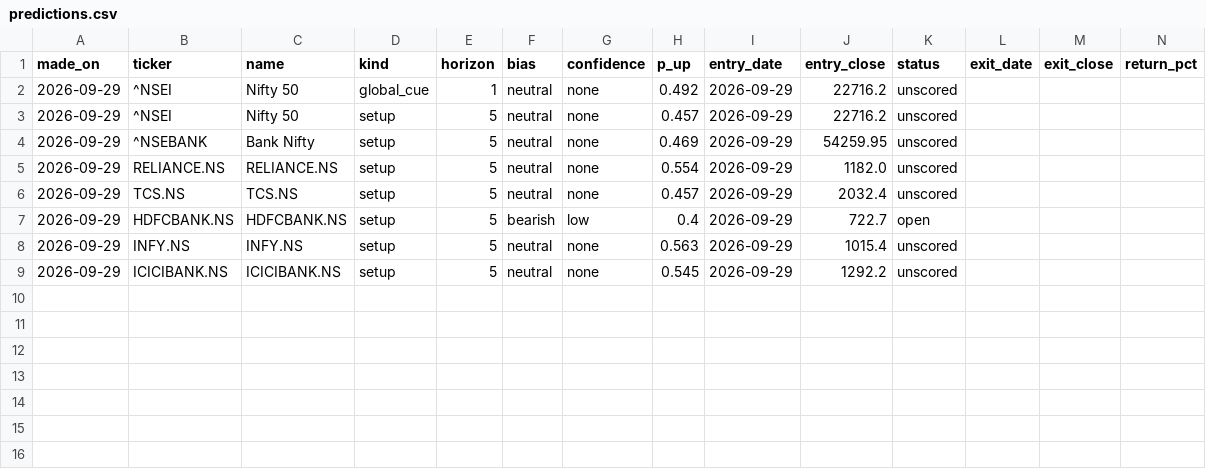
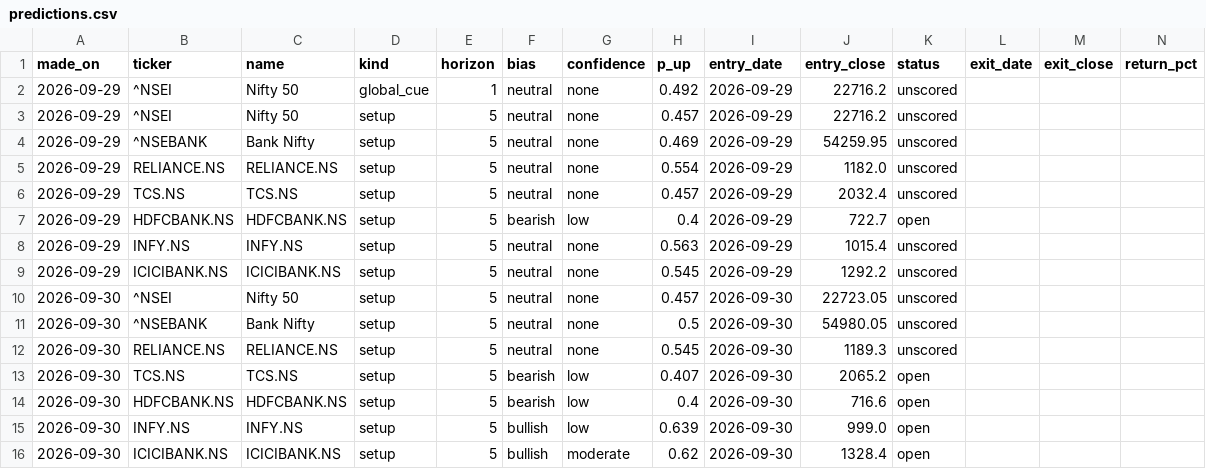
Before and after one commit to EshaBiswas31/morning-brief-email, a CSV file: data/predictions.csv, drawn as a sheet.

```diff
--- a/data/predictions.csv
+++ b/data/predictions.csv
@@ -9 +9,8 @@ made_on,ticker,name,kind,horizon,bias,confidence,p_up,entry_date,entry_close,sta
 2026-09-29,ICICIBANK.NS,ICICIBANK.NS,setup,5,neutral,none,0.545,2026-09-29,1292.2,unscored,,,
+2026-09-30,^NSEI,Nifty 50,setup,5,neutral,none,0.457,2026-09-30,22723.05,unscored,,,
+2026-09-30,^NSEBANK,Bank Nifty,setup,5,neutral,none,0.5,2026-09-30,54980.05,unscored,,,
+2026-09-30,RELIANCE.NS,RELIANCE.NS,setup,5,neutral,none,0.545,2026-09-30,1189.3,unscored,,,
+2026-09-30,TCS.NS,TCS.NS,setup,5,bearish,low,0.407,2026-09-30,2065.2,open,,,
+2026-09-30,HDFCBANK.NS,HDFCBANK.NS,setup,5,bearish,low,0.4,2026-09-30,716.6,open,,,
+2026-09-30,INFY.NS,INFY.NS,setup,5,bullish,low,0.639,2026-09-30,999.0,open,,,
+2026-09-30,ICICIBANK.NS,ICICIBANK.NS,setup,5,bullish,moderate,0.62,2026-09-30,1328.4,open,,,
```
